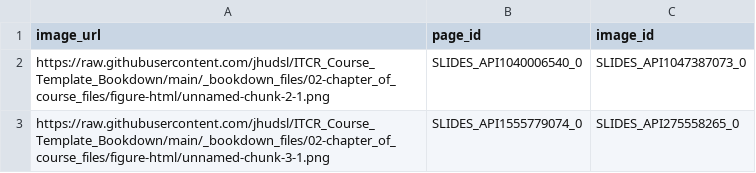
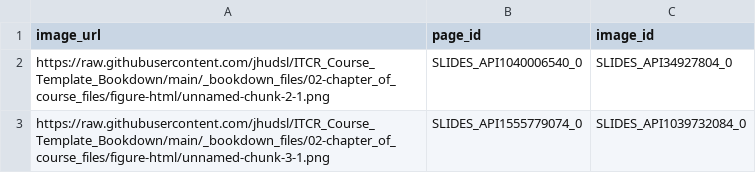
Before and after one commit to jhudsl/OTTR_Template, a TSV file: resources/image_to_slide_key.tsv, drawn as a sheet.

```diff
--- a/resources/image_to_slide_key.tsv
+++ b/resources/image_to_slide_key.tsv
@@ -1,3 +1,3 @@
 image_url	page_id	image_id
-https://raw.githubusercontent.com/jhudsl/ITCR_Course_Template_Bookdown/main/_bookdown_files/02-chapter_of_course_files/figure-html/unnamed-chunk-2-1.png	SLIDES_API1040006540_0	SLIDES_API1047387073_0
-https://raw.githubusercontent.com/jhudsl/ITCR_Course_Template_Bookdown/main/_bookdown_files/02-chapter_of_course_files/figure-html/unnamed-chunk-3-1.png	SLIDES_API1555779074_0	SLIDES_API275558265_0
+https://raw.githubusercontent.com/jhudsl/ITCR_Course_Template_Bookdown/main/_bookdown_files/02-chapter_of_course_files/figure-html/unnamed-chunk-2-1.png	SLIDES_API1040006540_0	SLIDES_API34927804_0
+https://raw.githubusercontent.com/jhudsl/ITCR_Course_Template_Bookdown/main/_bookdown_files/02-chapter_of_course_files/figure-html/unnamed-chunk-3-1.png	SLIDES_API1555779074_0	SLIDES_API1039732084_0
```
Also changed, not shown: 1 other file.
